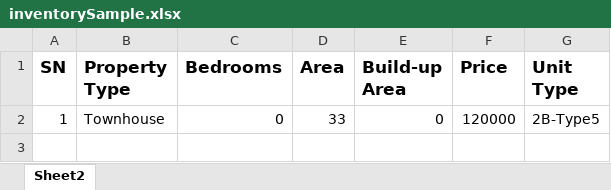
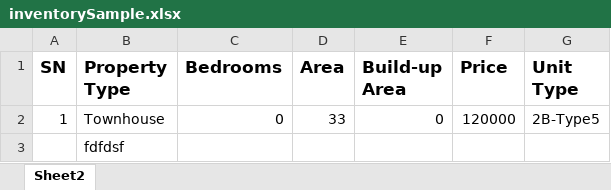
Before and after one commit to RomitK/rangeBackendTesting, an Excel workbook: public/dashboard/inventorySample.xlsx, sheet Sheet2, drawn as a sheet; values as stored, in another font and other column widths than the file's, no borders; the diff names each change by its address in the sheet, - before the commit and + after, or states it on an @@ line.

```diff
--- a/public/dashboard/inventorySample.xlsx (sheet Sheet2)
+++ b/public/dashboard/inventorySample.xlsx (sheet Sheet2)
+row 3:  | fdfdsf
```
Also changed, not shown: 6 other files.
